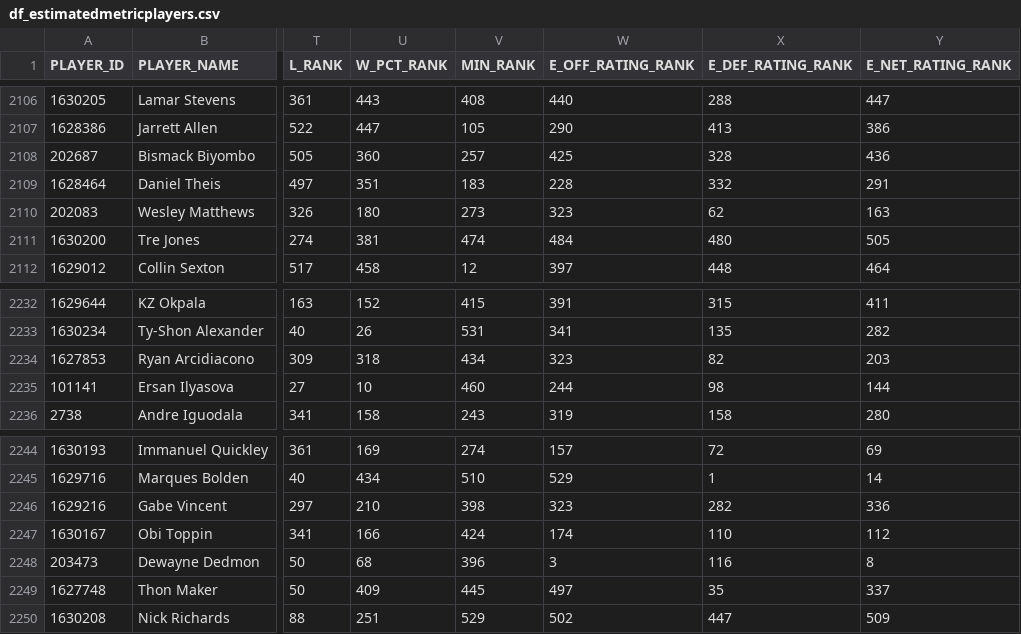
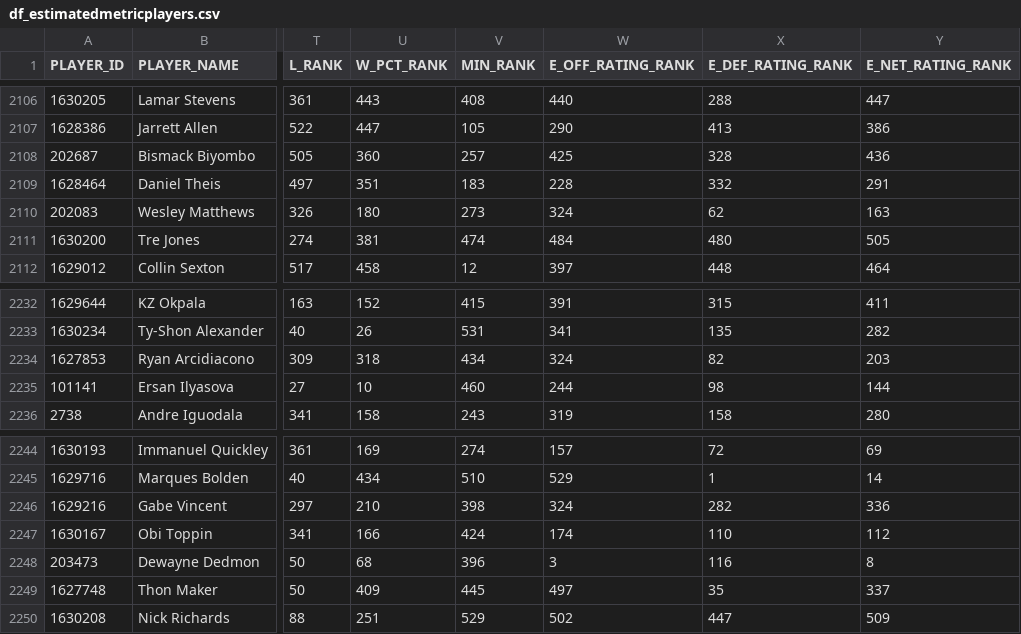
Before and after one commit to Hiperion09/ProyectoGrado-2-Dataframes, a CSV file: df_estimatedmetricplayers.csv, drawn as a sheet; only a part is shown, gaps mark what is left out; the diff covers the shown part only; the diff names each change by its address in the sheet, - before the commit and + after, or states it on an @@ line.

```diff
--- a/df_estimatedmetricplayers.csv
+++ b/df_estimatedmetricplayers.csv
-W2110 (E_OFF_RATING_RANK): 323
+W2110 (E_OFF_RATING_RANK): 324
-W2234 (E_OFF_RATING_RANK): 323
+W2234 (E_OFF_RATING_RANK): 324
-W2246 (E_OFF_RATING_RANK): 323
+W2246 (E_OFF_RATING_RANK): 324
```
Also changed, not shown: 11 edited cells elsewhere in this file.
